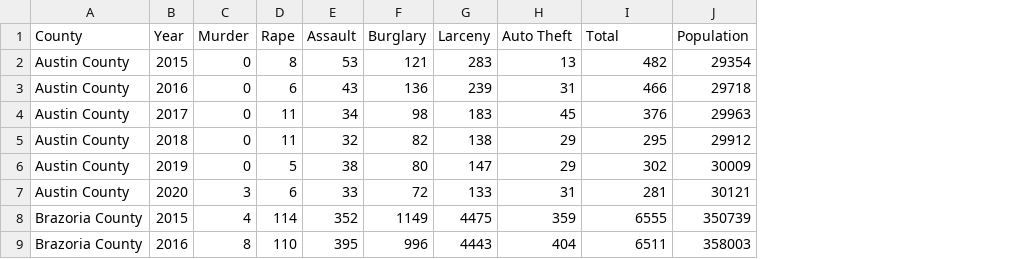
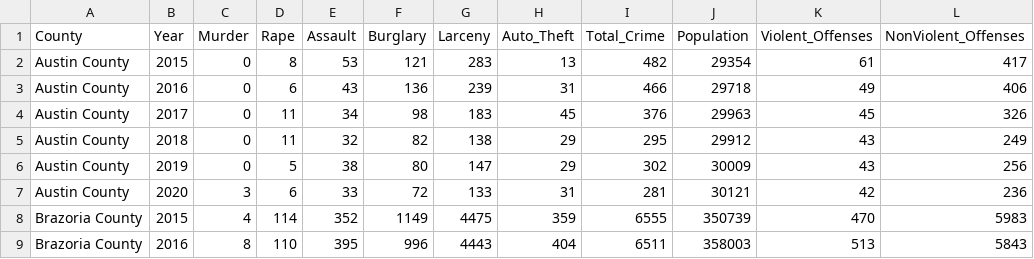
Before and after one commit to MiguelB512/Harris_Crime_Trends, a CSV file: Resources/county_summaries_by_year.csv, drawn as a sheet; only a part is shown; the diff names each change by its address in the sheet, - before the commit and + after, or states it on an @@ line.

Commit message:
New CSV files
New CSV file 'crime_data.csv' contains county summary csv and crimes classified as violent or non violent count.  Also renamed columns 'AgencyName', 'Auto Theft', and 'Total' to contain underscores and no spaces, and be more descriptive.

```diff
--- a/Resources/county_summaries_by_year.csv
+++ b/Resources/county_summaries_by_year.csv
+column K (Violent_Offenses), rows 2-9: 61 | 49 | 45 | 43 | 43 | 42 | 470 | 513
+column L (NonViolent_Offenses), rows 2-9: 417 | 406 | 326 | 249 | 256 | 236 | 5983 | 5843
-H1: Auto Theft
+H1: Auto_Theft
-I1: Total
+I1: Total_Crime
```
Also changed, not shown: Resources/reporting_agencies_per_year.csv, 1 other file.
